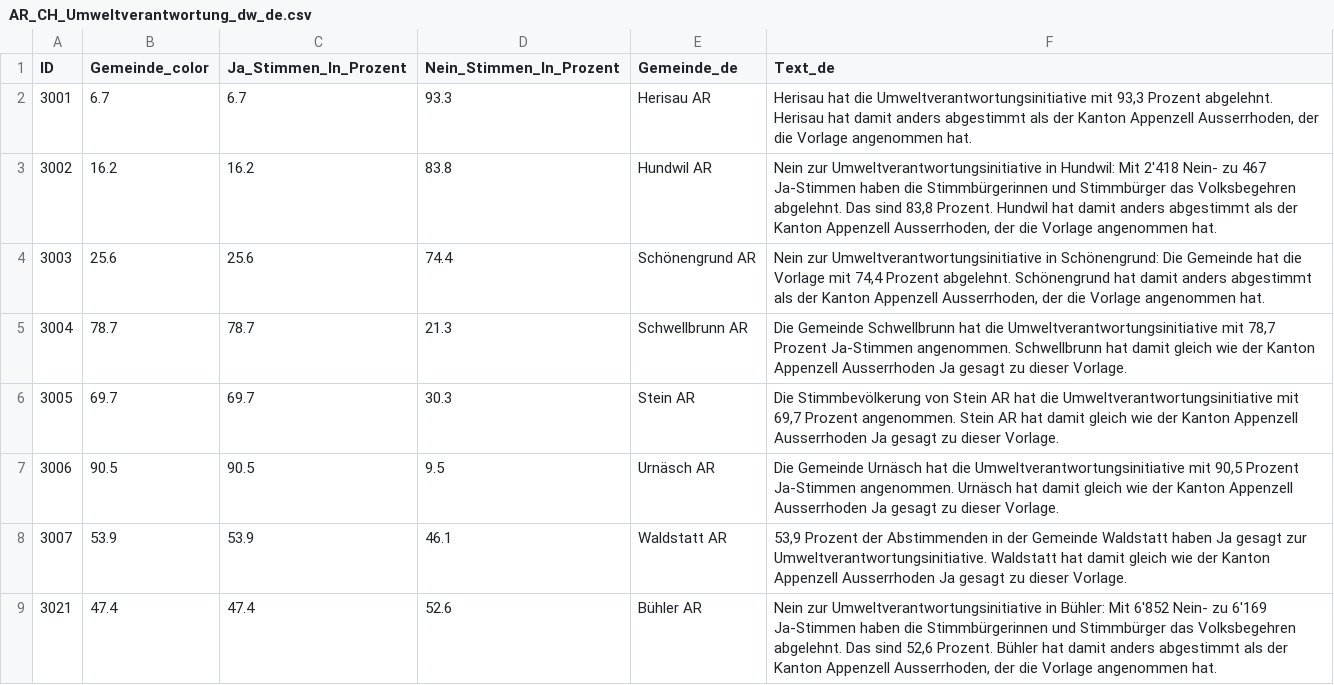
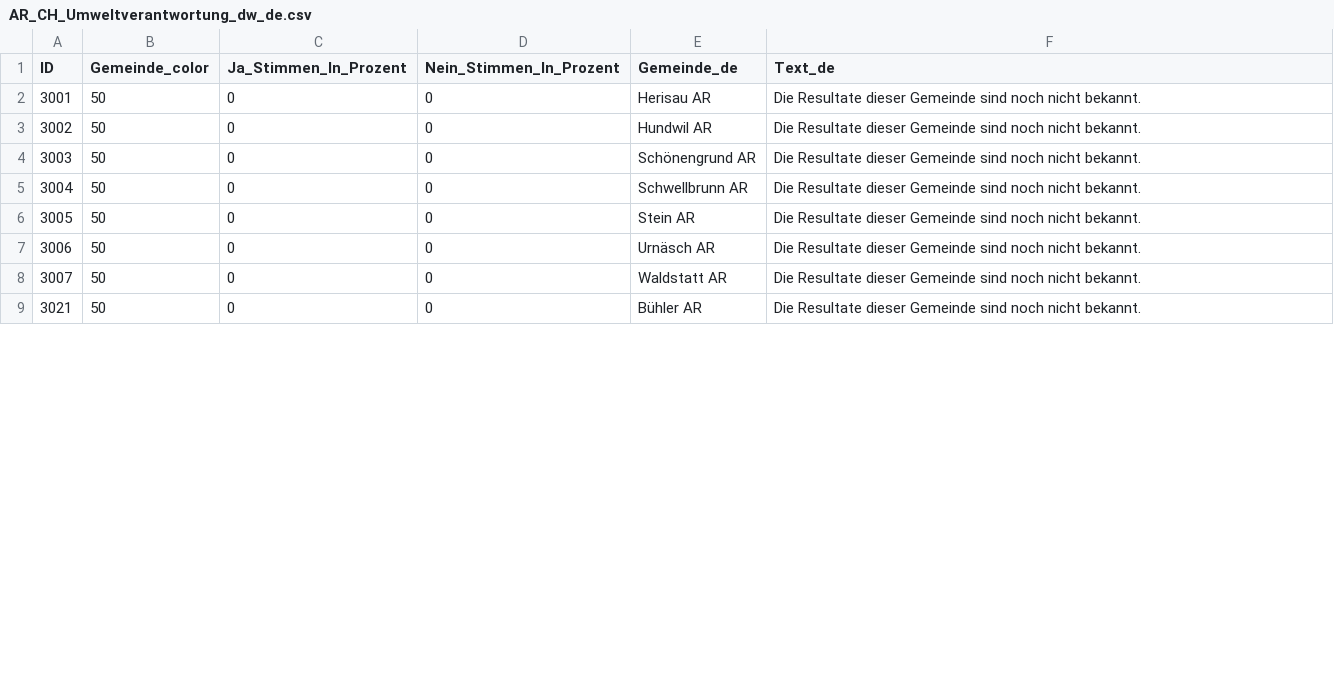
Before and after one commit to awp-finanznachrichten/lena_februar2025, a CSV file: Output_Cantons/AR_CH_Umweltverantwortung_dw_de.csv, drawn as a sheet; only a part is shown; the diff covers the shown part only.

```diff
--- a/Output_Cantons/AR_CH_Umweltverantwortung_dw_de.csv
+++ b/Output_Cantons/AR_CH_Umweltverantwortung_dw_de.csv
@@ -1,9 +1,9 @@
 "ID","Gemeinde_color","Ja_Stimmen_In_Prozent","Nein_Stimmen_In_Prozent","Gemeinde_de","Text_de"
-3001,6.7,6.7,93.3,"Herisau AR","Herisau hat die Umweltverantwortungsinitiative mit 93,3 Prozent abgelehnt. Herisau hat damit anders abgestimmt als der Kanton Appenzell Ausserrhoden, der die Vorlage angenommen hat."
-3002,16.2,16.2,83.8,"Hundwil AR","Nein zur Umweltverantwortungsinitiative in Hundwil: Mit 2'418 Nein- zu 467 Ja-Stimmen haben die Stimmbürgerinnen und Stimmbürger das Volksbegehren abgelehnt. Das sind 83,8 Prozent. Hundwil hat damit anders abgestimmt als der Kanton Appenzell Ausserrhoden, der die Vorlage angenommen hat."
-3003,25.6,25.6,74.4,"Schönengrund AR","Nein zur Umweltverantwortungsinitiative in Schönengrund: Die Gemeinde hat die Vorlage mit 74,4 Prozent abgelehnt. Schönengrund hat damit anders abgestimmt als der Kanton Appenzell Ausserrhoden, der die Vorlage angenommen hat."
-3004,78.7,78.7,21.3,"Schwellbrunn AR","Die Gemeinde Schwellbrunn hat die Umweltverantwortungsinitiative mit 78,7 Prozent Ja-Stimmen angenommen. Schwellbrunn hat damit gleich wie der Kanton Appenzell Ausserrhoden Ja gesagt zu dieser Vorlage."
-3005,69.7,69.7,30.3,"Stein AR","Die Stimmbevölkerung von Stein AR hat die Umweltverantwortungsinitiative mit 69,7 Prozent angenommen. Stein AR hat damit gleich wie der Kanton Appenzell Ausserrhoden Ja gesagt zu dieser Vorlage."
-3006,90.5,90.5,9.5,"Urnäsch AR","Die Gemeinde Urnäsch hat die Umweltverantwortungsinitiative mit 90,5 Prozent Ja-Stimmen angenommen. Urnäsch hat damit gleich wie der Kanton Appenzell Ausserrhoden Ja gesagt zu dieser Vorlage."
-3007,53.9,53.9,46.1,"Waldstatt AR","53,9 Prozent der Abstimmenden in der Gemeinde Waldstatt haben Ja gesagt zur Umweltverantwortungsinitiative. Waldstatt hat damit gleich wie der Kanton Appenzell Ausserrhoden Ja gesagt zu dieser Vorlage."
-3021,47.4,47.4,52.6,"Bühler AR","Nein zur Umweltverantwortungsinitiative in Bühler: Mit 6'852 Nein- zu 6'169 Ja-Stimmen haben die Stimmbürgerinnen und Stimmbürger das Volksbegehren abgelehnt. Das sind 52,6 Prozent. Bühler hat damit anders abgestimmt als der Kanton Appenzell Ausserrhoden, der die Vorlage angenommen hat."
+3001,50,0,0,"Herisau AR","Die Resultate dieser Gemeinde sind noch nicht bekannt."
+3002,50,0,0,"Hundwil AR","Die Resultate dieser Gemeinde sind noch nicht bekannt."
+3003,50,0,0,"Schönengrund AR","Die Resultate dieser Gemeinde sind noch nicht bekannt."
+3004,50,0,0,"Schwellbrunn AR","Die Resultate dieser Gemeinde sind noch nicht bekannt."
+3005,50,0,0,"Stein AR","Die Resultate dieser Gemeinde sind noch nicht bekannt."
+3006,50,0,0,"Urnäsch AR","Die Resultate dieser Gemeinde sind noch nicht bekannt."
+3007,50,0,0,"Waldstatt AR","Die Resultate dieser Gemeinde sind noch nicht bekannt."
+3021,50,0,0,"Bühler AR","Die Resultate dieser Gemeinde sind noch nicht bekannt."
```
Also changed, not shown: 48 edited cells elsewhere in this file, Output_Cantons/GE_CH_Umweltverantwortung_dw_fr.csv, Output_Cantons/NE_CH_Umweltverantwortung_dw_fr.csv, 35 other files.
